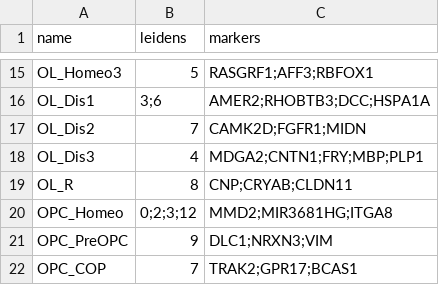
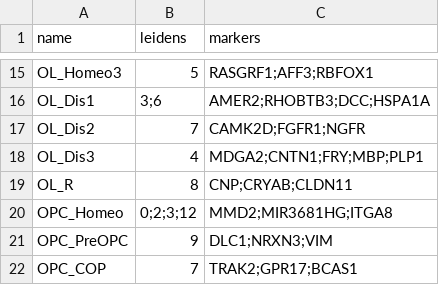
Before and after one commit to saezlab/VisiumMS, a CSV file: config/cellstates.csv, drawn as a sheet; only a part is shown, gaps mark what is left out.

Commit message:
Changed marker gene for OL states

```diff
--- a/config/cellstates.csv
+++ b/config/cellstates.csv
@@ -16,3 +16,3 @@ OL_Homeo3,5,RASGRF1;AFF3;RBFOX1
 OL_Dis1,3;6,AMER2;RHOBTB3;DCC;HSPA1A
-OL_Dis2,7,CAMK2D;FGFR1;MIDN
+OL_Dis2,7,CAMK2D;FGFR1;NGFR
 OL_Dis3,4,MDGA2;CNTN1;FRY;MBP;PLP1
```
